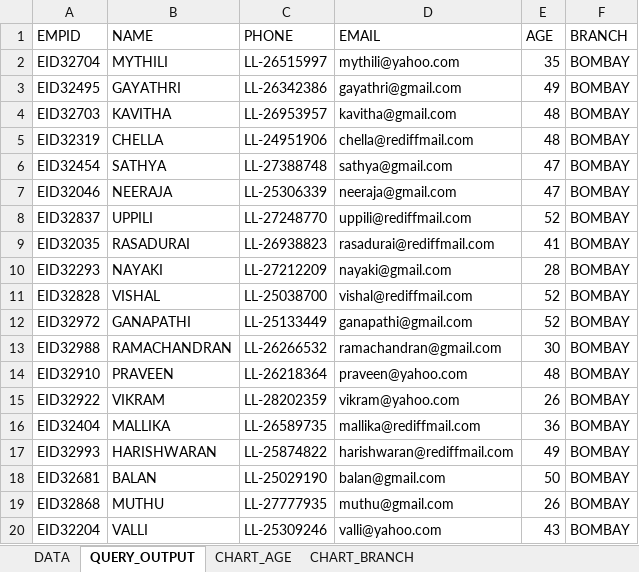
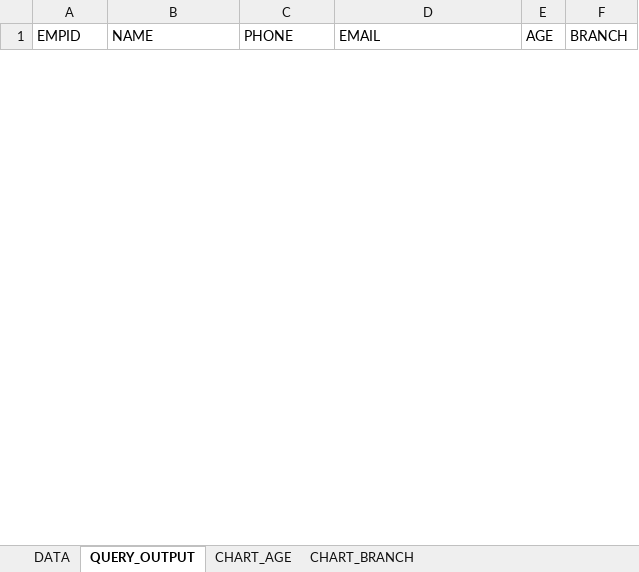
Before and after one commit to varatharajans/Contact-data-Management-system, an Excel workbook: contact_data.xlsm, sheet QUERY_OUTPUT, drawn as a sheet; only a part is shown; values as stored, in another font and other column widths than the file's, no borders; conditional formats not drawn; removed rows and columns are numbered as before the commit, all else as after; the diff covers the shown part only; the diff names each change by its address in the sheet, - before the commit and + after, or states it on an @@ line.

Commit message:
Add files via upload
updated Macro file

```diff
--- a/contact_data.xlsm (sheet QUERY_OUTPUT)
+++ b/contact_data.xlsm (sheet QUERY_OUTPUT)
-row 2: EID32704 | MYTHILI | LL-26515997 | mythili@yahoo.com | 35 | BOMBAY
-row 3: EID32495 | GAYATHRI | LL-26342386 | gayathri@gmail.com | 49 | BOMBAY
-row 4: EID32703 | KAVITHA | LL-26953957 | kavitha@gmail.com | 48 | BOMBAY
-row 5: EID32319 | CHELLA | LL-24951906 | chella@rediffmail.com | 48 | BOMBAY
-row 6: EID32454 | SATHYA | LL-27388748 | sathya@gmail.com | 47 | BOMBAY
-row 7: EID32046 | NEERAJA | LL-25306339 | neeraja@gmail.com | 47 | BOMBAY
-row 8: EID32837 | UPPILI | LL-27248770 | uppili@rediffmail.com | 52 | BOMBAY
-row 9: EID32035 | RASADURAI | LL-26938823 | rasadurai@rediffmail.com | 41 | BOMBAY
-row 10: EID32293 | NAYAKI | LL-27212209 | nayaki@gmail.com | 28 | BOMBAY
-row 11: EID32828 | VISHAL | LL-25038700 | vishal@rediffmail.com | 52 | BOMBAY
-row 12: EID32972 | GANAPATHI | LL-25133449 | ganapathi@gmail.com | 52 | BOMBAY
-row 13: EID32988 | RAMACHANDRAN | LL-26266532 | ramachandran@gmail.com | 30 | BOMBAY
-row 14: EID32910 | PRAVEEN | LL-26218364 | praveen@yahoo.com | 48 | BOMBAY
-row 15: EID32922 | VIKRAM | LL-28202359 | vikram@yahoo.com | 26 | BOMBAY
-row 16: EID32404 | MALLIKA | LL-26589735 | mallika@rediffmail.com | 36 | BOMBAY
-row 17: EID32993 | HARISHWARAN | LL-25874822 | harishwaran@rediffmail.com | 49 | BOMBAY
-row 18: EID32681 | BALAN | LL-25029190 | balan@gmail.com | 50 | BOMBAY
-row 19: EID32868 | MUTHU | LL-27777935 | muthu@gmail.com | 26 | BOMBAY
-row 20: EID32204 | VALLI | LL-25309246 | valli@yahoo.com | 43 | BOMBAY
```
Also changed, not shown: 22 added rows and 6 removed rows elsewhere in this sheet, sheet DATA, charts or pictures.
